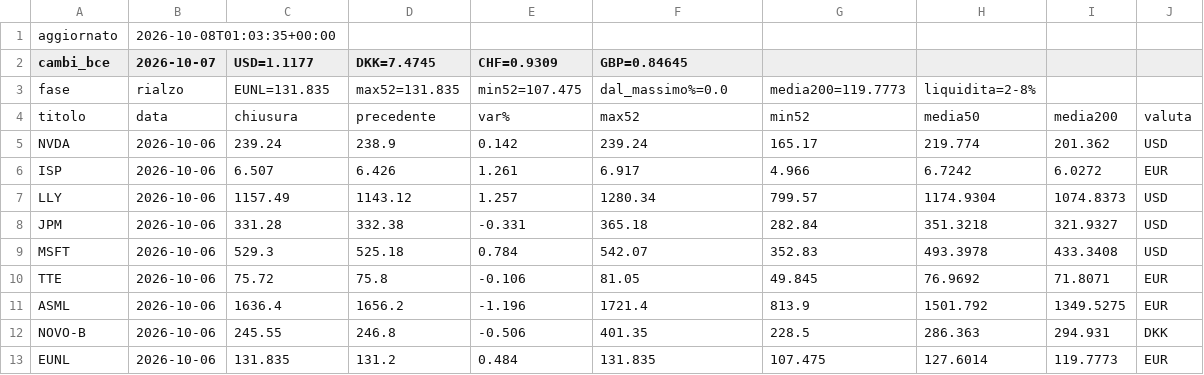
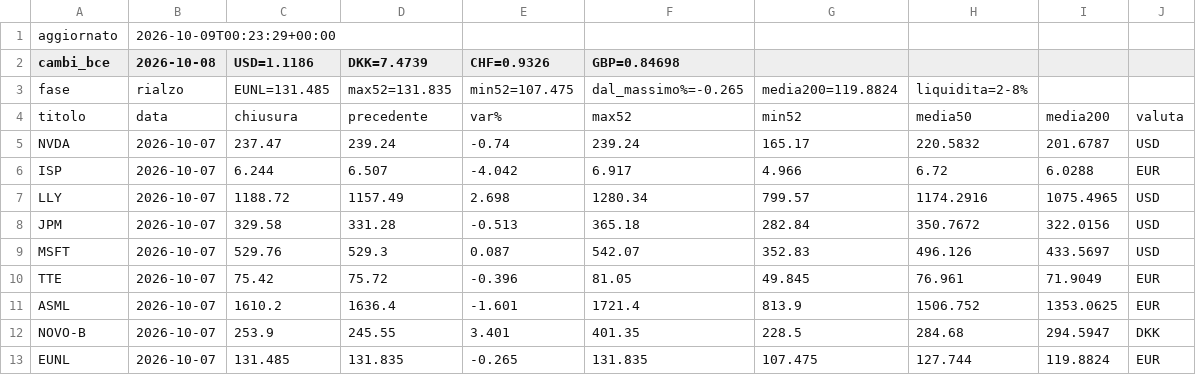
Before and after one commit to noraone/comitato-agenti, a CSV file: data/prezzi.csv, drawn as a sheet; removed rows and columns are numbered as before the commit, all else as after; the diff names each change by its address in the sheet, - before the commit and + after, or states it on an @@ line.

Commit message:
Prezzi 2026-10-09

```diff
--- a/data/prezzi.csv
+++ b/data/prezzi.csv
+column C (USD=1.1186), rows 3-13: EUNL=131.485 | chiusura | 237.47 | 6.244 | 1188.72 | 329.58 | 529.76 | 75.42 | 1610.2 | 253.9 | 131.485
-column D (DKK=7.4745), rows 3-13: max52=131.835 | precedente | 238.9 | 6.426 | 1143.12 | 332.38 | 525.18 | 75.8 | 1656.2 | 246.8 | 131.2
-B1 (2026-10-08): 2026-10-08T01:03:35+00:00
+B1 (2026-10-08): 2026-10-09T00:23:29+00:00
-B2: 2026-10-07
+B2: 2026-10-08
-D2: USD=1.1177
+D2: DKK=7.4739
-E2: CHF=0.9309
+E2: CHF=0.9326
-F2: GBP=0.84645
+F2: GBP=0.84698
-D3 (DKK=7.4739): EUNL=131.835
+D3 (DKK=7.4739): max52=131.835
-F3 (GBP=0.84698): dal_massimo%=0.0
+F3 (GBP=0.84698): dal_massimo%=-0.265
-G3: media200=119.7773
+G3: media200=119.8824
-D4 (DKK=7.4739): chiusura
+D4 (DKK=7.4739): precedente
-B5:B13 (2026-10-08): 2026-10-06
+B5:B13 (2026-10-08): 2026-10-07
-E5 (CHF=0.9326): 0.142
+E5 (CHF=0.9326): -0.74
-H5: 219.774
+H5: 220.5832
-I5: 201.362
+I5: 201.6787
-E6 (CHF=0.9326): 1.261
+E6 (CHF=0.9326): -4.042
-H6: 6.7242
+H6: 6.72
-I6: 6.0272
+I6: 6.0288
-E7 (CHF=0.9326): 1.257
+E7 (CHF=0.9326): 2.698
-H7: 1174.9304
+H7: 1174.2916
-I7: 1074.8373
+I7: 1075.4965
-E8 (CHF=0.9326): -0.331
+E8 (CHF=0.9326): -0.513
-H8: 351.3218
+H8: 350.7672
-I8: 321.9327
+I8: 322.0156
-E9 (CHF=0.9326): 0.784
+E9 (CHF=0.9326): 0.087
-H9: 493.3978
+H9: 496.126
-I9: 433.3408
+I9: 433.5697
-E10 (CHF=0.9326): -0.106
+E10 (CHF=0.9326): -0.396
-H10: 76.9692
+H10: 76.961
-I10: 71.8071
+I10: 71.9049
-E11 (CHF=0.9326): -1.196
+E11 (CHF=0.9326): -1.601
-H11: 1501.792
+H11: 1506.752
-I11: 1349.5275
+I11: 1353.0625
-E12 (CHF=0.9326): -0.506
+E12 (CHF=0.9326): 3.401
-H12: 286.363
+H12: 284.68
-I12: 294.931
+I12: 294.5947
-E13 (CHF=0.9326): 0.484
+E13 (CHF=0.9326): -0.265
-H13: 127.6014
+H13: 127.744
-I13: 119.7773
+I13: 119.8824
```
Also changed, not shown: data/universo.csv, 1 other file.
